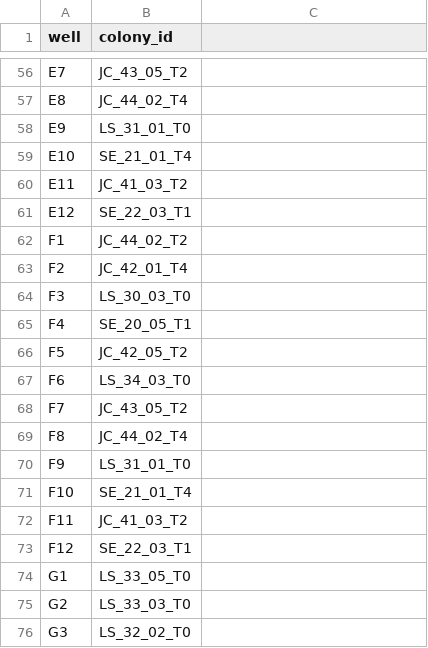
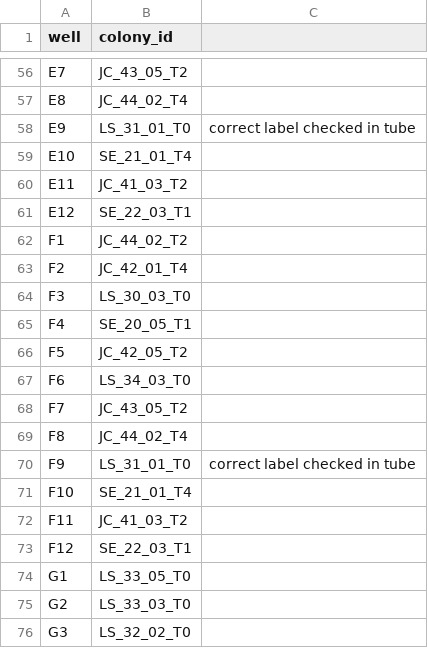
Before and after one commit to hputnam/Toa_Nuuroa_transplant, a CSV file: RAnalysis/data/protein/20261026_Plate9_Sym_prot_platemap.csv, drawn as a sheet; only a part is shown, gaps mark what is left out; the diff names each change by its address in the sheet, - before the commit and + after, or states it on an @@ line.

```diff
--- a/RAnalysis/data/protein/20261026_Plate9_Sym_prot_platemap.csv
+++ b/RAnalysis/data/protein/20261026_Plate9_Sym_prot_platemap.csv
-C58: (empty)
+C58: correct label checked in tube
-C70: (empty)
+C70: correct label checked in tube
```
Also changed, not shown: RAnalysis/data/protein/20261026_Plate9_Host_prot_platemap.csv.
